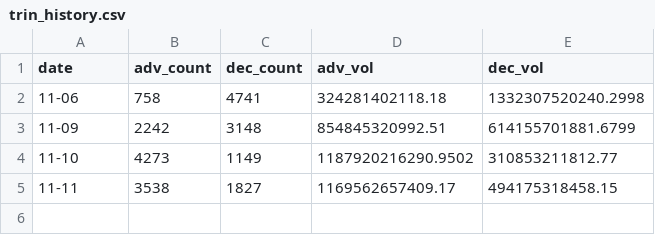
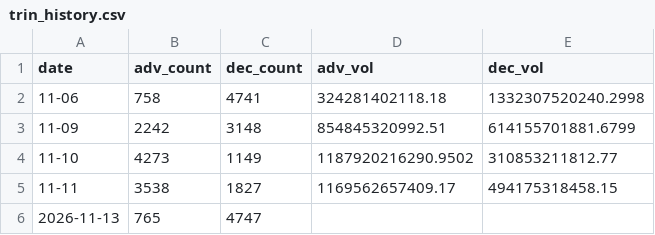
Before and after one commit to yuan-tirn2026/trin-monitor, a CSV file: trin_history.csv, drawn as a sheet; the diff names each change by its address in the sheet, - before the commit and + after, or states it on an @@ line.

```diff
--- a/trin_history.csv
+++ b/trin_history.csv
+row 6: 2026-11-13 | 765 | 4747
```
